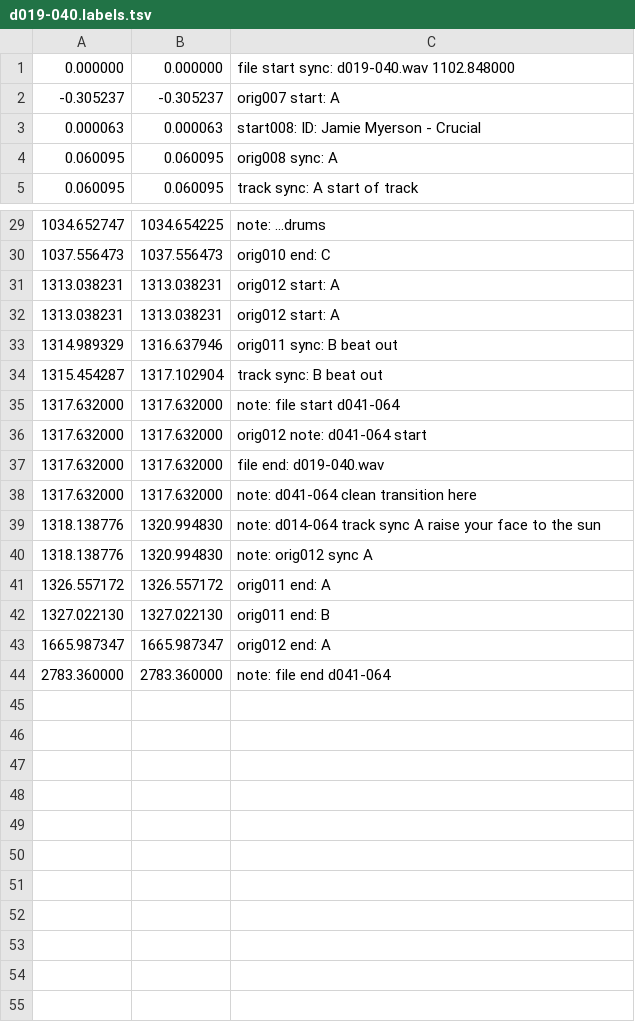
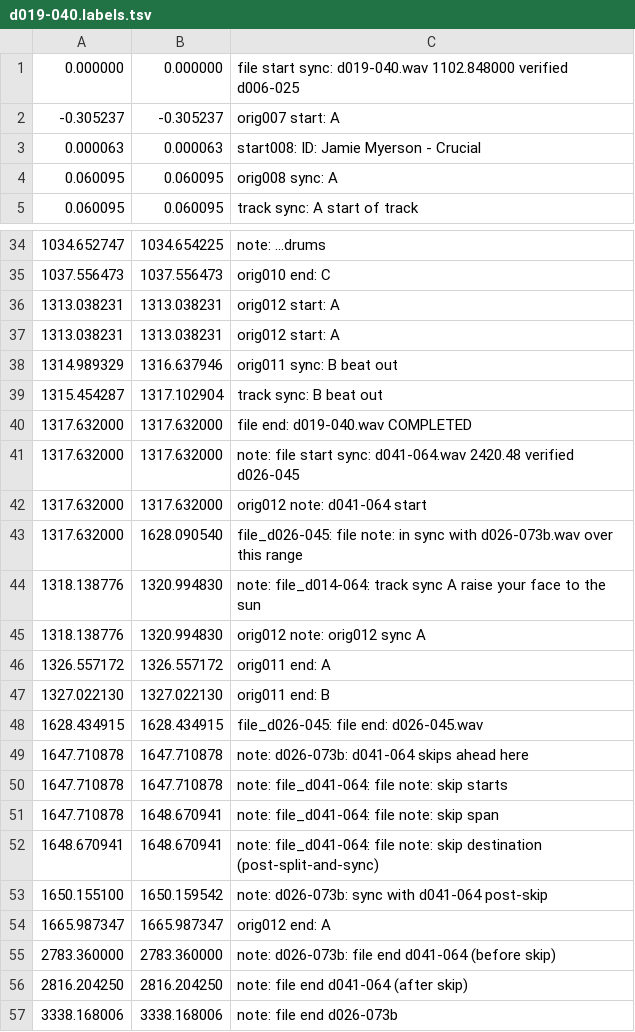
Before and after one commit to trjh/netradio_DNB_analysis, a TSV file: labels/d019-040.labels.tsv, drawn as a sheet; only a part is shown, gaps mark what is left out; the diff covers the shown part only.

Commit message:
veried and completed tags for d019-040
- add d026-045 file information (not formatted correctly yet)
- discover d041-064 has a skip and so timestamps downstream from skip need correcting,
  and that file can't be primary anymore

```diff
--- a/labels/d019-040.labels.tsv
+++ b/labels/d019-040.labels.tsv
@@ -1,2 +1,2 @@
-0.000000	0.000000	file start sync: d019-040.wav 1102.848000
+0.000000	0.000000	file start sync: d019-040.wav 1102.848000 verified d006-025
 -0.305237	-0.305237	orig007 start: A
@@ -34,11 +39,19 @@
 1315.454287	1317.102904	track sync: B beat out
-1317.632000	1317.632000	note: file start d041-064
+1317.632000	1317.632000	file end: d019-040.wav COMPLETED
+1317.632000	1317.632000	note: file start sync: d041-064.wav 2420.48 verified d026-045
 1317.632000	1317.632000	orig012 note: d041-064 start
-1317.632000	1317.632000	file end: d019-040.wav
-1317.632000	1317.632000	note: d041-064 clean transition here
-1318.138776	1320.994830	note: d014-064 track sync A raise your face to the sun
-1318.138776	1320.994830	note: orig012 sync A
+1317.632000	1628.090540	file_d026-045: file note: in sync with d026-073b.wav over this range
+1318.138776	1320.994830	note: file_d014-064: track sync A raise your face to the sun
+1318.138776	1320.994830	orig012 note: orig012 sync A
 1326.557172	1326.557172	orig011 end: A
 1327.022130	1327.022130	orig011 end: B
+1628.434915	1628.434915	file_d026-045: file end: d026-045.wav
+1647.710878	1647.710878	note: d026-073b: d041-064 skips ahead here
+1647.710878	1647.710878	note: file_d041-064: file note: skip starts
+1647.710878	1648.670941	note: file_d041-064: file note: skip span
+1648.670941	1648.670941	note: file_d041-064: file note: skip destination (post-split-and-sync)
+1650.155100	1650.159542	note: d026-073b: sync with d041-064 post-skip
 1665.987347	1665.987347	orig012 end: A
-2783.360000	2783.360000	note: file end d041-064
+2783.360000	2783.360000	note: d026-073b: file end d041-064 (before skip)
+2816.204250	2816.204250	note: file end d041-064 (after skip)
+3338.168006	3338.168006	note: file end d026-073b
```
Also changed, not shown: 5 added rows and 1 edited cell elsewhere in this file.
